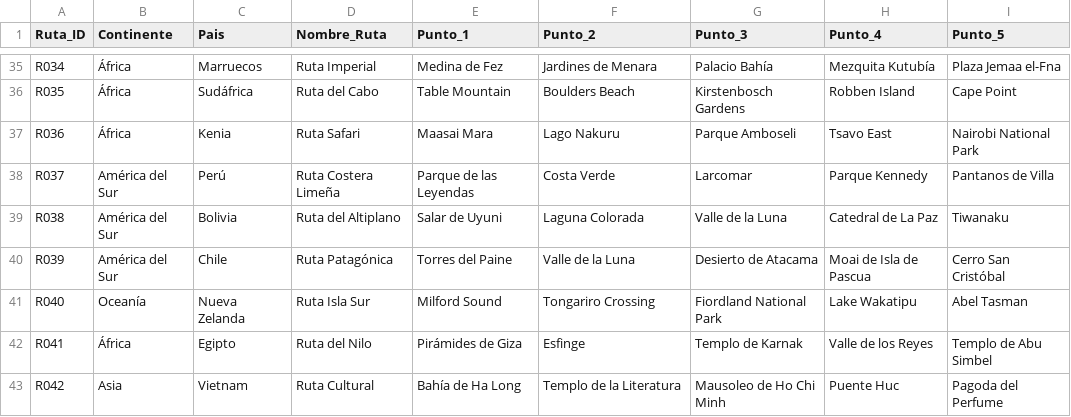
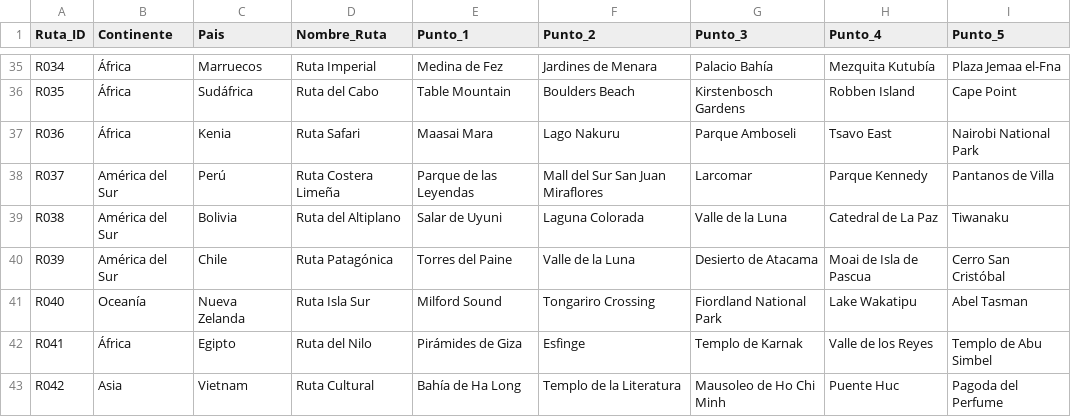
Before and after one commit to kuki236/TourRutaNNA, a CSV file: rutas_turisticas.csv, drawn as a sheet; only a part is shown, gaps mark what is left out.

Commit message:
agregar rutas Famosas cartas

```diff
--- a/rutas_turisticas.csv
+++ b/rutas_turisticas.csv
@@ -37,3 +37,3 @@ R035,África,Sudáfrica,Ruta del Cabo,Table Mountain,Boulders Beach,Kirstenbosch
 R036,África,Kenia,Ruta Safari,Maasai Mara,Lago Nakuru,Parque Amboseli,Tsavo East,Nairobi National Park
-R037,América del Sur,Perú,Ruta Costera Limeña,Parque de las Leyendas,Costa Verde,Larcomar,Parque Kennedy,Pantanos de Villa
+R037,América del Sur,Perú,Ruta Costera Limeña,Parque de las Leyendas,Mall del Sur San Juan Miraflores,Larcomar,Parque Kennedy,Pantanos de Villa
 R038,América del Sur,Bolivia,Ruta del Altiplano,Salar de Uyuni,Laguna Colorada,Valle de la Luna,Catedral de La Paz,Tiwanaku
```
Also changed, not shown: 7 other files.
